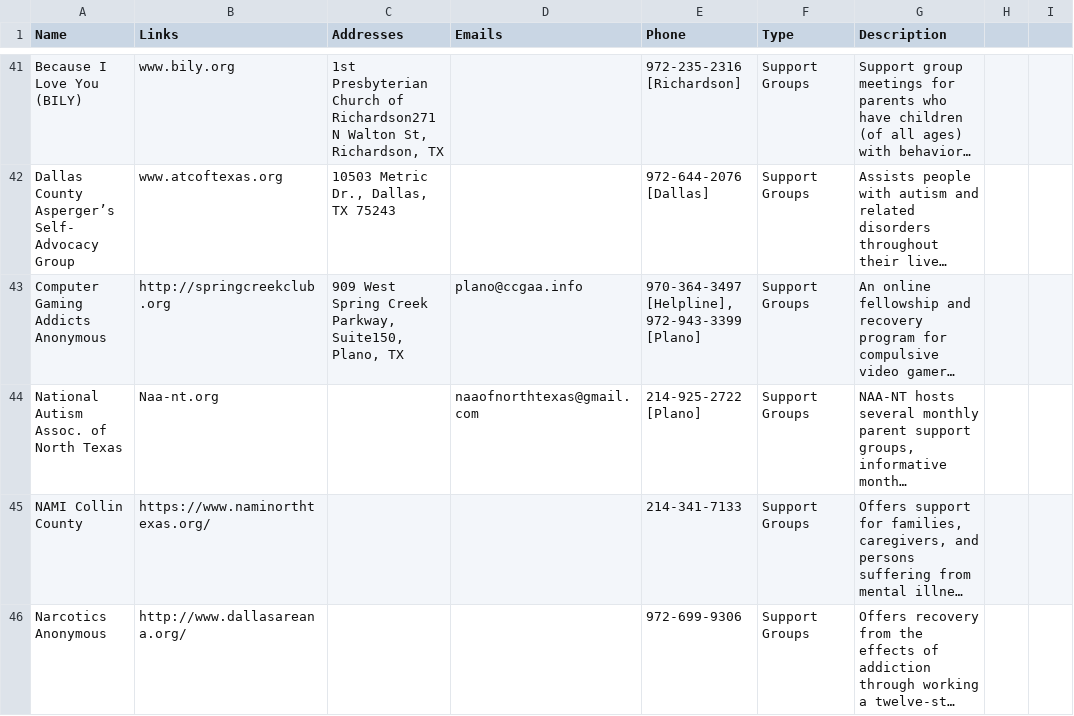
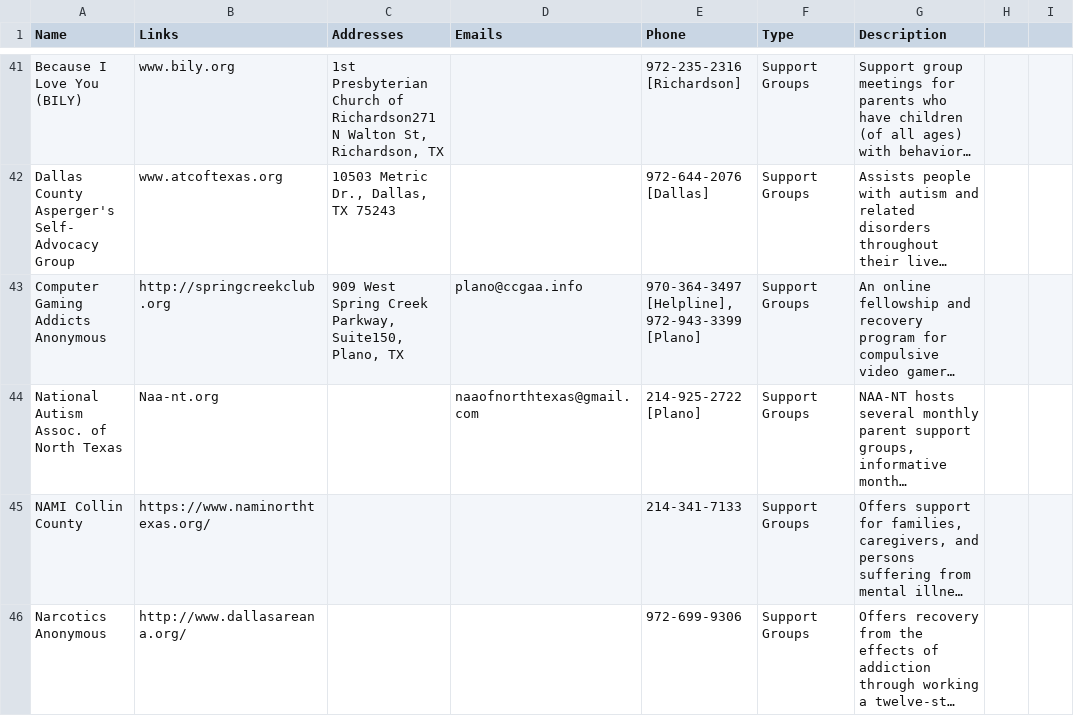
Before and after one commit to UTDallasEPICS/hope-restored, a CSV file: admin/static/client_files/collin-college/collin_college.csv, drawn as a sheet; only a part is shown, gaps mark what is left out; long unchanged cells end in …; the diff covers the shown part only; the diff names each change by its address in the sheet, - before the commit and + after, or states it on an @@ line.

```diff
--- a/admin/static/client_files/collin-college/collin_college.csv
+++ b/admin/static/client_files/collin-college/collin_college.csv
-A42 (Name): Dallas County Asperger’s Self- Advocacy Group
+A42 (Name): Dallas County Asperger's Self- Advocacy Group
```
Also changed, not shown: 46 edited cells elsewhere in this file, admin/static/client_files/Dallas-Area-Shelters-and-Housing-Programs/Shelters and Housing - Dallas Area Shelters.csv, 3 other files.
